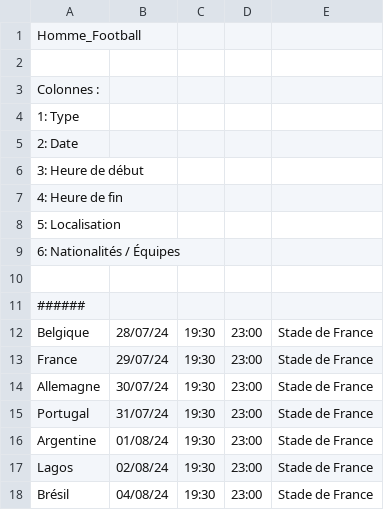
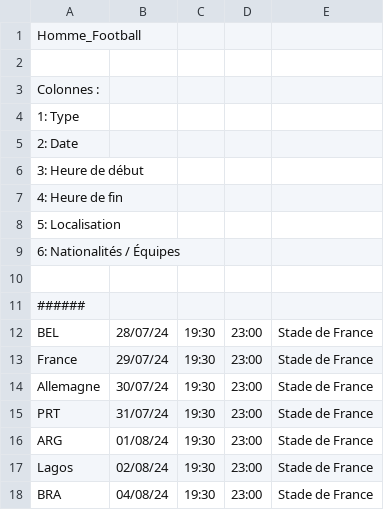
Before and after one commit to LGST28/TIPE_2324, a CSV file: Base de données TIPE/Homme/Football/TIPE_Homme_Football.csv, drawn as a sheet.

```diff
--- a/Base de données TIPE/Homme/Football/TIPE_Homme_Football.csv
+++ b/Base de données TIPE/Homme/Football/TIPE_Homme_Football.csv
@@ -11,8 +11,8 @@ Colonnes : ;;;;
 ######;;;;
-Belgique;28/07/24;19:30;23:00;Stade de France
+BEL;28/07/24;19:30;23:00;Stade de France
 France ;29/07/24;19:30;23:00;Stade de France
 Allemagne;30/07/24;19:30;23:00;Stade de France
-Portugal;31/07/24;19:30;23:00;Stade de France
-Argentine;01/08/24;19:30;23:00;Stade de France
+PRT;31/07/24;19:30;23:00;Stade de France
+ARG;01/08/24;19:30;23:00;Stade de France
 Lagos;02/08/24;19:30;23:00;Stade de France
-Brésil;04/08/24;19:30;23:00;Stade de France
+BRA;04/08/24;19:30;23:00;Stade de France
```
Also changed, not shown: 5 other files.
